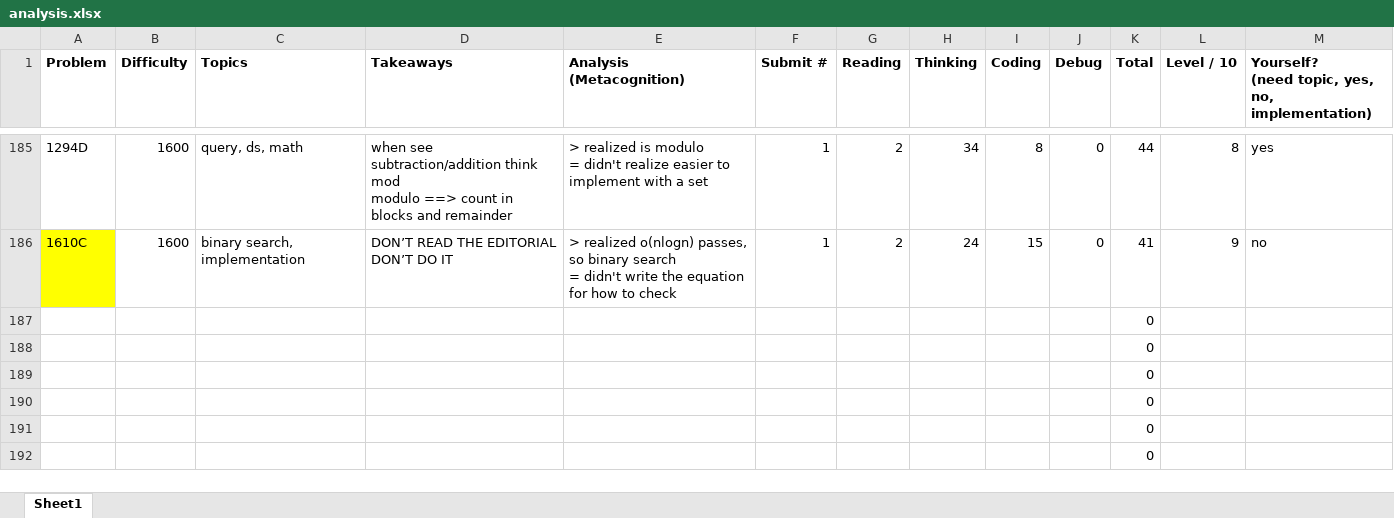
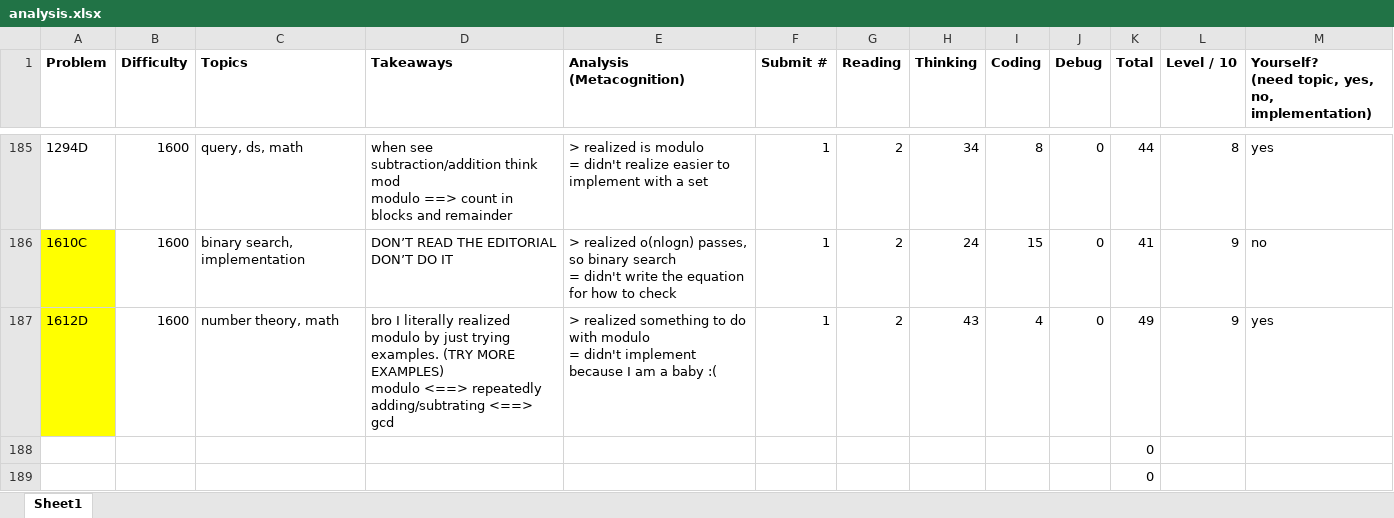
Before and after one commit to tfg1434/cp, an Excel workbook: analysis.xlsx, sheet Sheet1, drawn as a sheet; only a part is shown, gaps mark what is left out; the shorter side is filled out with more unchanged rows; values as stored, in another font and other column widths than the file's, no borders; conditional formats not drawn; removed rows and columns are numbered as before the commit, all else as after; ↵ is a line break in a cell; the diff names each change by its address in the sheet, - before the commit and + after, or states it on an @@ line.

```diff
--- a/analysis.xlsx (sheet Sheet1)
+++ b/analysis.xlsx (sheet Sheet1)
-row 187:  |  |  |  |  |  |  |  |  |  | 0
+row 187: 1612D | 1600 | number theory, math | bro I literally realized modulo by just trying examples. (TRY MORE EXAMPLES) ↵ modulo <==> repeatedly adding/subtrating <==> gcd | > realized something to do with modulo ↵ = didn't implement because I am a baby :( | 1 | 2 | 43 | 4 | 0 | 49 | 9 | yes
```
Also changed, not shown: 1 other file.
